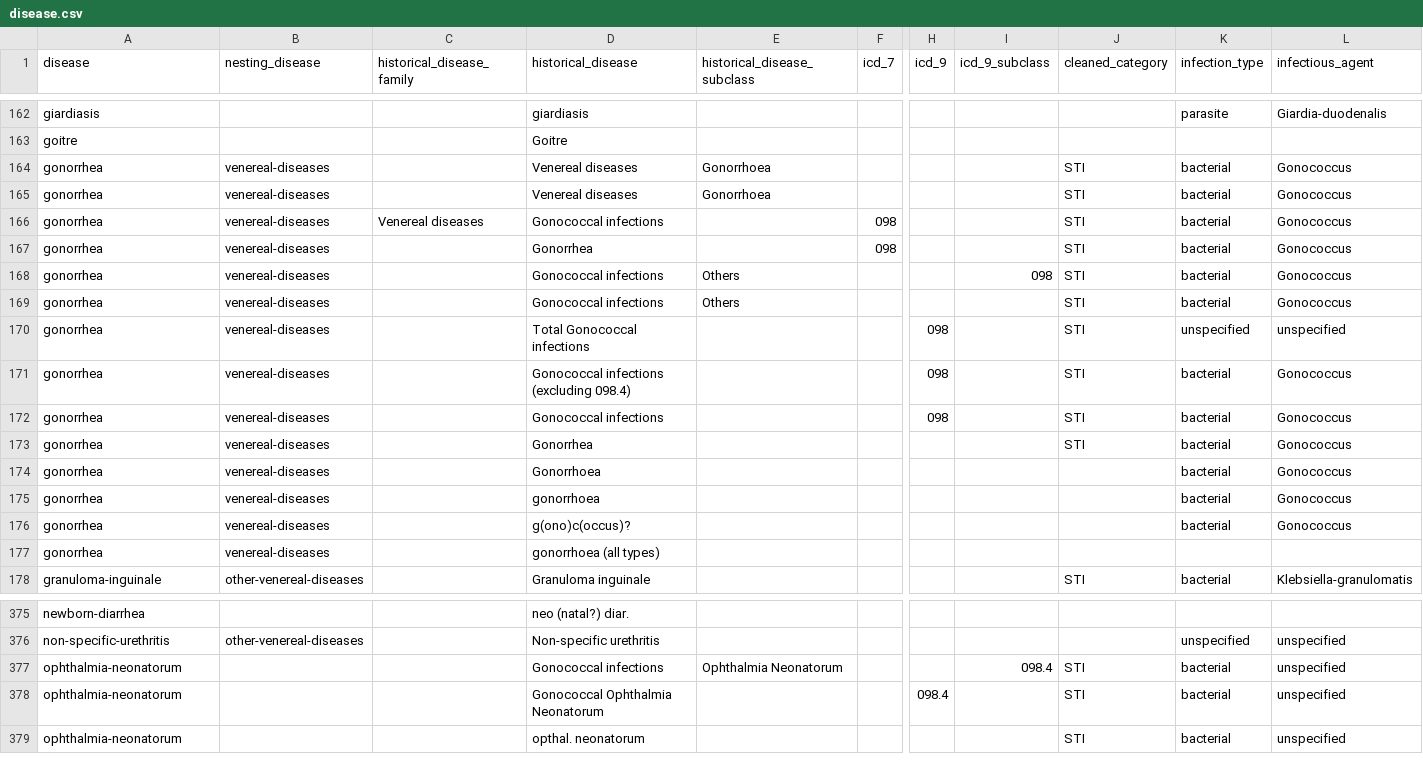
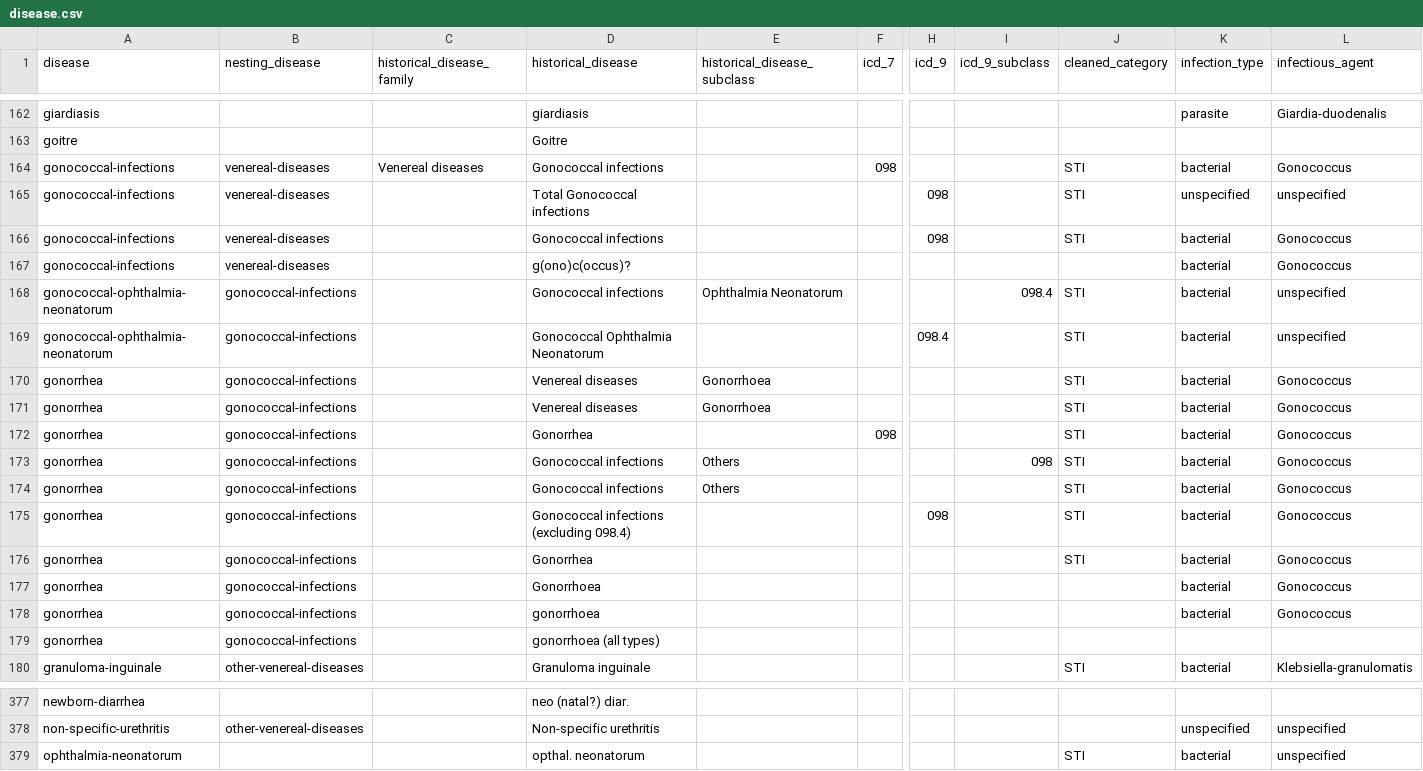
Before and after one commit to canmod/iidda, a CSV file: lookup-tables/disease.csv, drawn as a sheet; only a part is shown, gaps mark what is left out; removed rows and columns are numbered as before the commit, all else as after; rows hold the shown columns only; the diff names each change by its address in the sheet, - before the commit and + after, or states it on an @@ line.

Commit message:
:rocket: update disease lookup table

```diff
--- a/lookup-tables/disease.csv
+++ b/lookup-tables/disease.csv
+row 164: gonococcal-infections | venereal-diseases | Venereal diseases | Gonococcal infections |  | 098 |  |  | STI | bacterial | Gonococcus
+row 165: gonococcal-infections | venereal-diseases |  | Total Gonococcal infections |  |  | 098 |  | STI | unspecified | unspecified
+row 166: gonococcal-infections | venereal-diseases |  | Gonococcal infections |  |  | 098 |  | STI | bacterial | Gonococcus
+row 167: gonococcal-infections | venereal-diseases |  | g(ono)c(occus)? |  |  |  |  |  | bacterial | Gonococcus
+row 168: gonococcal-ophthalmia-neonatorum | gonococcal-infections |  | Gonococcal infections | Ophthalmia Neonatorum |  |  | 098.4 | STI | bacterial | unspecified
+row 169: gonococcal-ophthalmia-neonatorum | gonococcal-infections |  | Gonococcal Ophthalmia Neonatorum |  |  | 098.4 |  | STI | bacterial | unspecified
-B170:B171 (nesting_disease): venereal-diseases
+B170:B171 (nesting_disease): gonococcal-infections
-row 166: gonorrhea | venereal-diseases | Venereal diseases | Gonococcal infections |  | 098 |  |  | STI | bacterial | Gonococcus
-B172:B174 (nesting_disease): venereal-diseases
+B172:B174 (nesting_disease): gonococcal-infections
-row 170: gonorrhea | venereal-diseases |  | Total Gonococcal infections |  |  | 098 |  | STI | unspecified | unspecified
-B175 (nesting_disease): venereal-diseases
+B175 (nesting_disease): gonococcal-infections
-row 172: gonorrhea | venereal-diseases |  | Gonococcal infections |  |  | 098 |  | STI | bacterial | Gonococcus
-B176:B178 (nesting_disease): venereal-diseases
+B176:B178 (nesting_disease): gonococcal-infections
-row 176: gonorrhea | venereal-diseases |  | g(ono)c(occus)? |  |  |  |  |  | bacterial | Gonococcus
-B179 (nesting_disease): venereal-diseases
+B179 (nesting_disease): gonococcal-infections
-row 377: ophthalmia-neonatorum |  |  | Gonococcal infections | Ophthalmia Neonatorum |  |  | 098.4 | STI | bacterial | unspecified
-row 378: ophthalmia-neonatorum |  |  | Gonococcal Ophthalmia Neonatorum |  |  | 098.4 |  | STI | bacterial | unspecified
```
